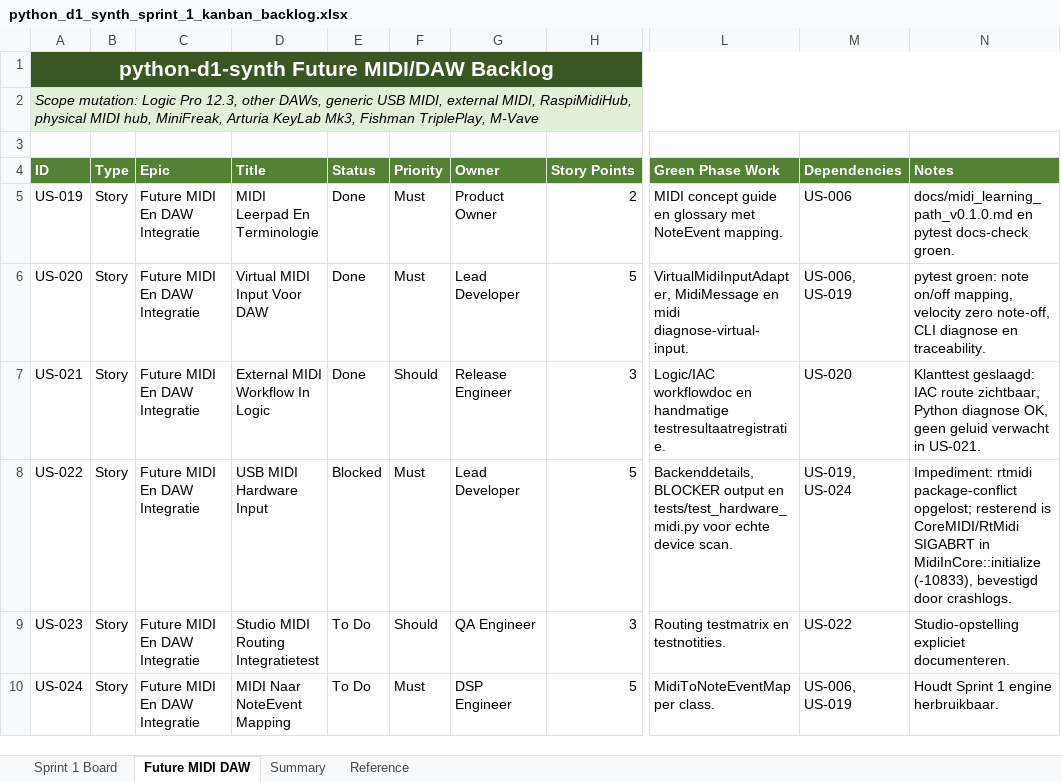
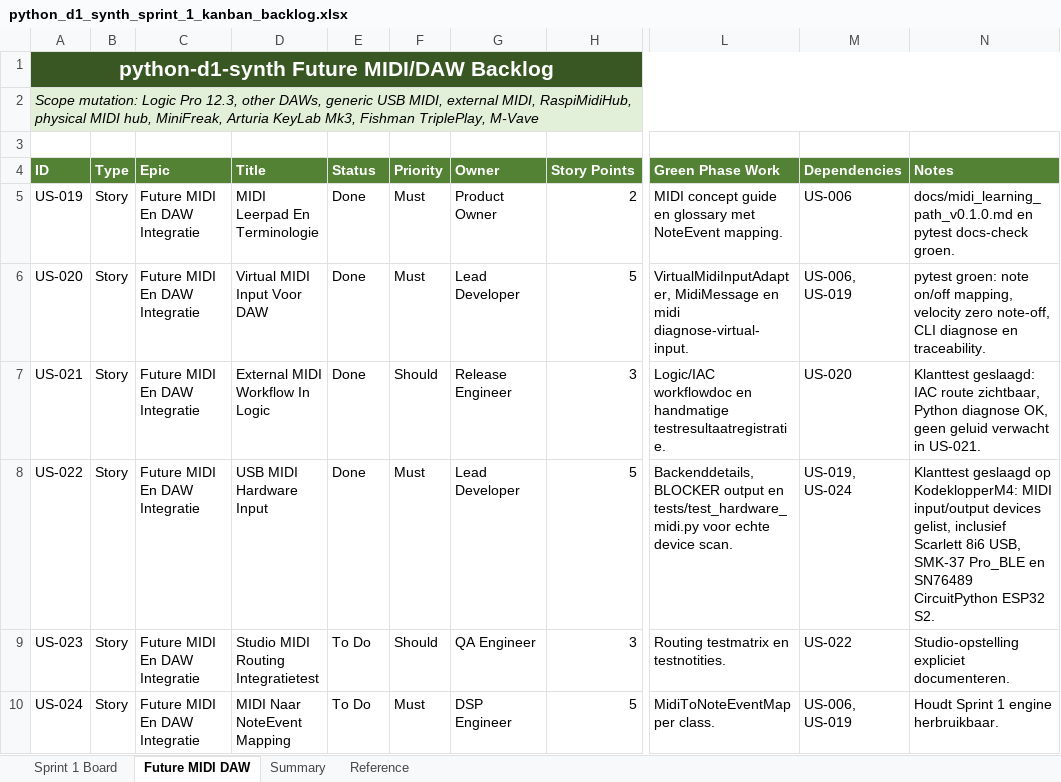
Before and after one commit to pappavis/python-d1-synth, an Excel workbook: outputs/CHATOD-20260709-D1PY-MVP-001/python_d1_synth_sprint_1_kanban_backlog.xlsx, sheet Future MIDI DAW, drawn as a sheet; only a part is shown, gaps mark what is left out; values as stored, in another font and other column widths than the file's, no borders; table styles not drawn; the diff names each change by its address in the sheet, - before the commit and + after, or states it on an @@ line.

Commit message:
Complete US-022 midi hardware discovery

```diff
--- a/outputs/CHATOD-20260709-D1PY-MVP-001/python_d1_synth_sprint_1_kanban_backlog.xlsx (sheet Future MIDI DAW)
+++ b/outputs/CHATOD-20260709-D1PY-MVP-001/python_d1_synth_sprint_1_kanban_backlog.xlsx (sheet Future MIDI DAW)
-E8 (Status): Blocked
+E8 (Status): Done
-N8 (Notes): Impediment: rtmidi package-conflict opgelost; resterend is CoreMIDI/RtMidi SIGABRT in MidiInCore::initialize (-10833), bevestigd door crashlogs.
+N8 (Notes): Klanttest geslaagd op KodeklopperM4: MIDI input/output devices gelist, inclusief Scarlett 8i6 USB, SMK-37 Pro_BLE en SN76489 CircuitPython ESP32 S2.
```
Also changed, not shown: 6 other files.
